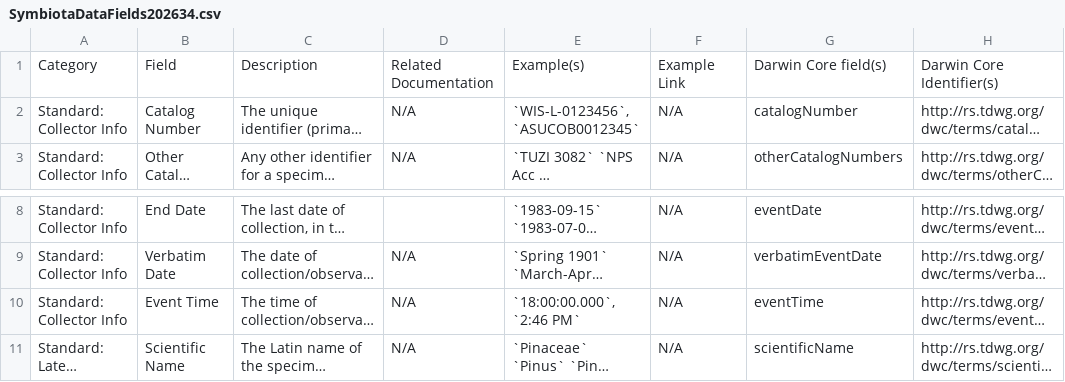
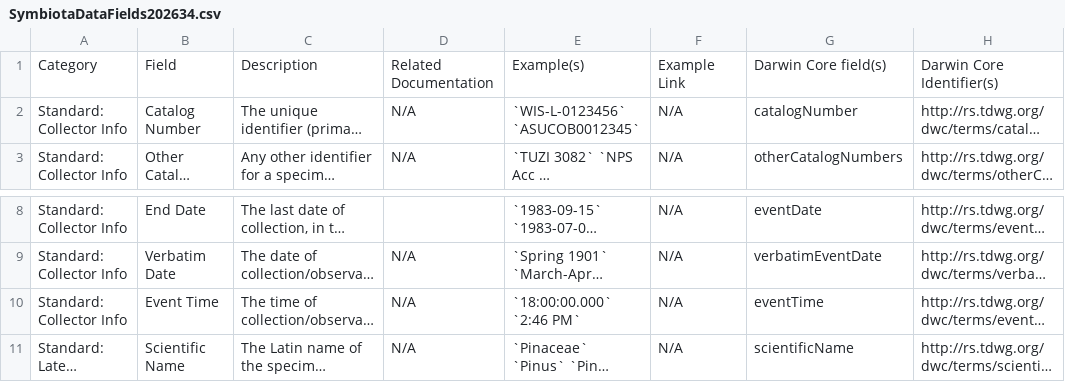
Before and after one commit to Symbiota/Symbiota-Documentation, a CSV file: static/documents/SymbiotaDataFields202634.csv, drawn as a sheet; only a part is shown, gaps mark what is left out; long unchanged cells end in …; the diff names each change by its address in the sheet, - before the commit and + after, or states it on an @@ line.

Commit message:
Minor typo edits

```diff
--- a/static/documents/SymbiotaDataFields202634.csv
+++ b/static/documents/SymbiotaDataFields202634.csv
-E2: `WIS-L-0123456`, `ASUCOB0012345`
+E2: `WIS-L-0123456` `ASUCOB0012345`
-E10: `18:00:00.000`, `2:46 PM`
+E10: `18:00:00.000` `2:46 PM`
```
Also changed, not shown: 1 other file.
